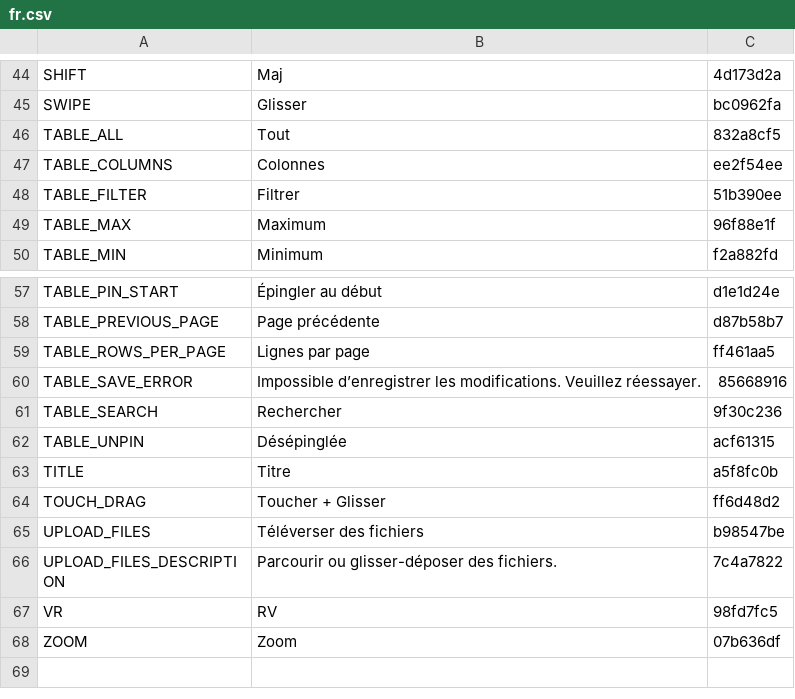
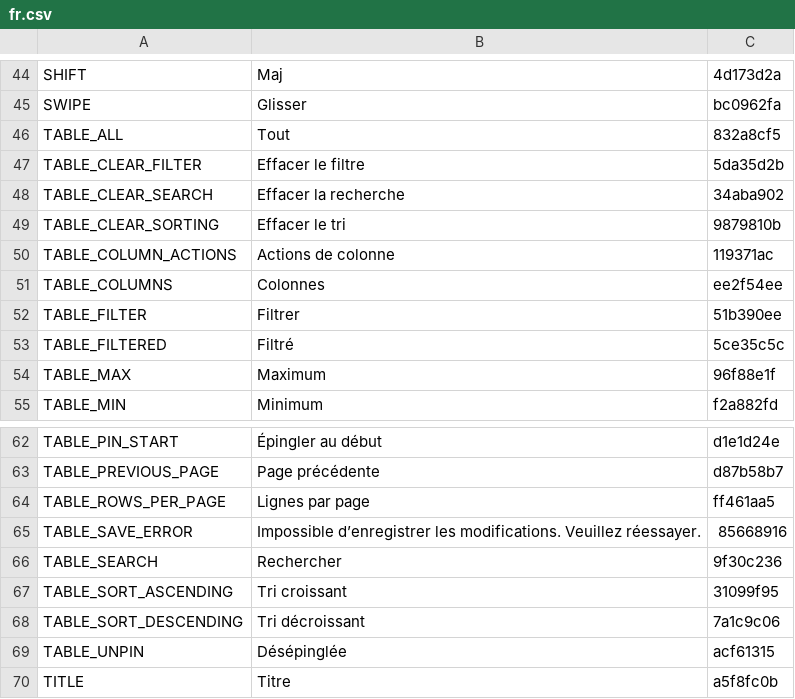
Before and after one commit to terraware/web-components, a CSV file: src/strings/csv/fr.csv, drawn as a sheet; only a part is shown, gaps mark what is left out; the shorter side is filled out with more unchanged rows.

```diff
--- a/src/strings/csv/fr.csv
+++ b/src/strings/csv/fr.csv
@@ -46,4 +46,9 @@ SWIPE,Glisser,bc0962fa
 TABLE_ALL,Tout,832a8cf5
+TABLE_CLEAR_FILTER,Effacer le filtre,5da35d2b
+TABLE_CLEAR_SEARCH,Effacer la recherche,34aba902
+TABLE_CLEAR_SORTING,Effacer le tri,9879810b
+TABLE_COLUMN_ACTIONS,Actions de colonne,119371ac
 TABLE_COLUMNS,Colonnes,ee2f54ee
 TABLE_FILTER,Filtrer,51b390ee
+TABLE_FILTERED,Filtré,5ce35c5c
 TABLE_MAX,Maximum,96f88e1f
@@ -61,2 +66,4 @@ TABLE_SAVE_ERROR,Impossible d’enregistrer les modifications. Veuillez réessay
 TABLE_SEARCH,Rechercher,9f30c236
+TABLE_SORT_ASCENDING,Tri croissant,31099f95
+TABLE_SORT_DESCENDING,Tri décroissant,7a1c9c06
 TABLE_UNPIN,Désépinglée,acf61315
```
Also changed, not shown: src/strings/csv/en.csv, src/strings/csv/es.csv, 10 other files.
